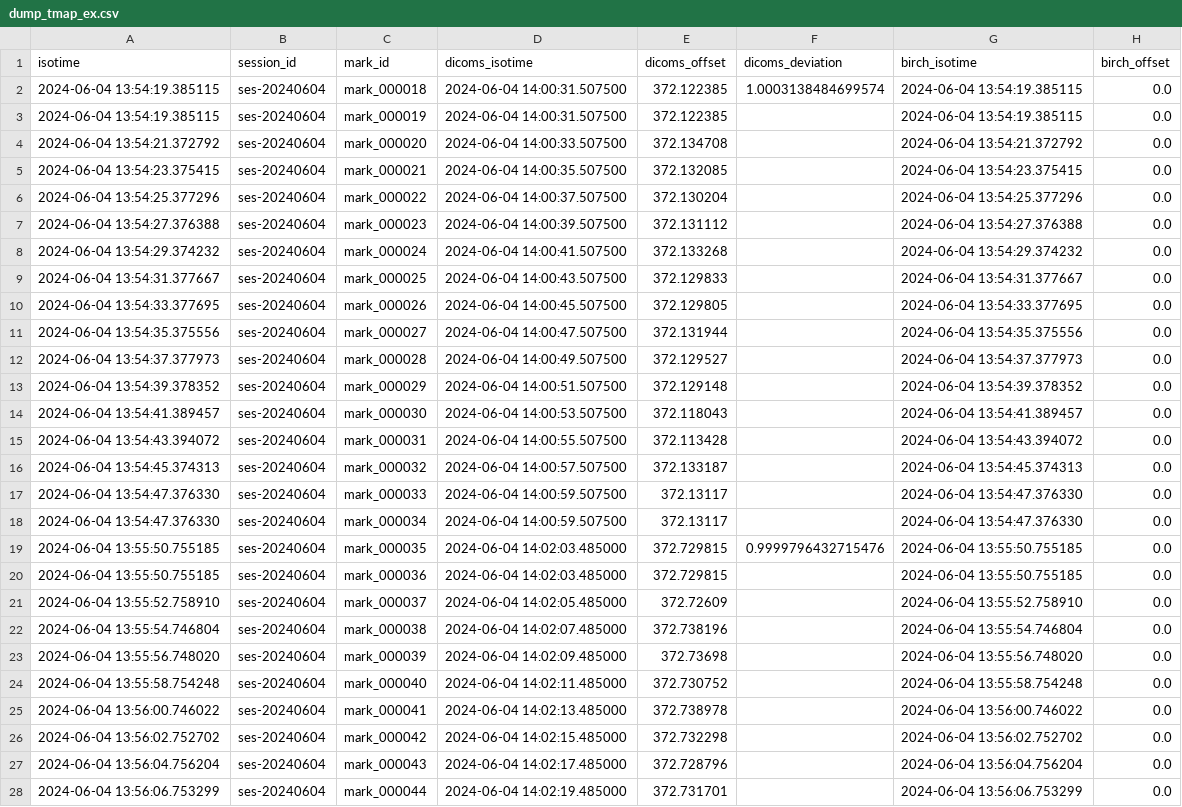
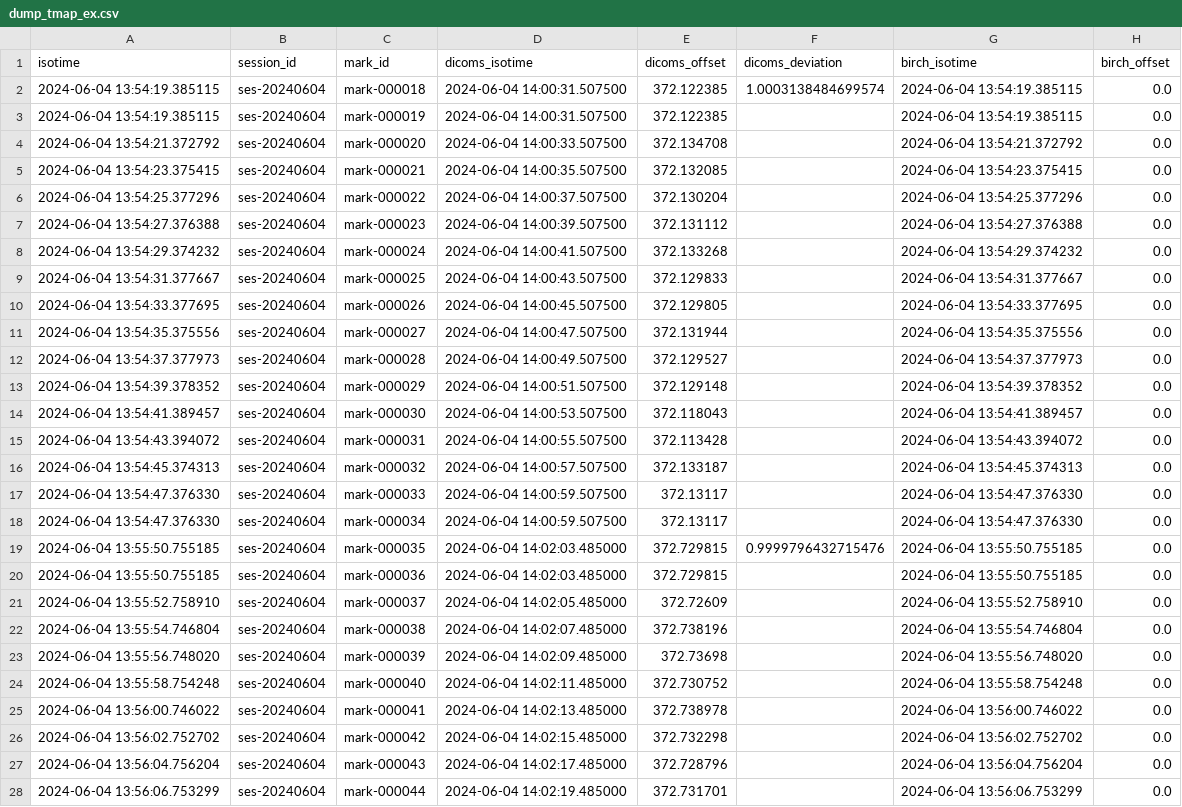
Before and after one commit to ReproNim/reproflow-data-sync, a CSV file: ses-20240604/timing-dumps/dump_tmap_ex.csv, drawn as a sheet; only a part is shown; the diff covers the shown part only; the diff names each change by its address in the sheet, - before the commit and + after, or states it on an @@ line.

```diff
--- a/ses-20240604/timing-dumps/dump_tmap_ex.csv
+++ b/ses-20240604/timing-dumps/dump_tmap_ex.csv
-C2 (mark_id): mark_000018
+C2 (mark_id): mark-000018
-C3 (mark_id): mark_000019
+C3 (mark_id): mark-000019
-C4 (mark_id): mark_000020
+C4 (mark_id): mark-000020
-C5 (mark_id): mark_000021
+C5 (mark_id): mark-000021
-C6 (mark_id): mark_000022
+C6 (mark_id): mark-000022
-C7 (mark_id): mark_000023
+C7 (mark_id): mark-000023
-C8 (mark_id): mark_000024
+C8 (mark_id): mark-000024
-C9 (mark_id): mark_000025
+C9 (mark_id): mark-000025
-C10 (mark_id): mark_000026
+C10 (mark_id): mark-000026
-C11 (mark_id): mark_000027
+C11 (mark_id): mark-000027
-C12 (mark_id): mark_000028
+C12 (mark_id): mark-000028
-C13 (mark_id): mark_000029
+C13 (mark_id): mark-000029
-C14 (mark_id): mark_000030
+C14 (mark_id): mark-000030
-C15 (mark_id): mark_000031
+C15 (mark_id): mark-000031
-C16 (mark_id): mark_000032
+C16 (mark_id): mark-000032
-C17 (mark_id): mark_000033
+C17 (mark_id): mark-000033
-C18 (mark_id): mark_000034
+C18 (mark_id): mark-000034
-C19 (mark_id): mark_000035
+C19 (mark_id): mark-000035
-C20 (mark_id): mark_000036
+C20 (mark_id): mark-000036
-C21 (mark_id): mark_000037
+C21 (mark_id): mark-000037
-C22 (mark_id): mark_000038
+C22 (mark_id): mark-000038
-C23 (mark_id): mark_000039
+C23 (mark_id): mark-000039
-C24 (mark_id): mark_000040
+C24 (mark_id): mark-000040
-C25 (mark_id): mark_000041
+C25 (mark_id): mark-000041
-C26 (mark_id): mark_000042
+C26 (mark_id): mark-000042
-C27 (mark_id): mark_000043
+C27 (mark_id): mark-000043
-C28 (mark_id): mark_000044
+C28 (mark_id): mark-000044
```
Also changed, not shown: 24 edited cells elsewhere in this file, ses-20240528/timing-dumps/dump_tmap_ex.csv, ses-20240809/timing-dumps/dump_tmap_ex.csv, 46 other files.
